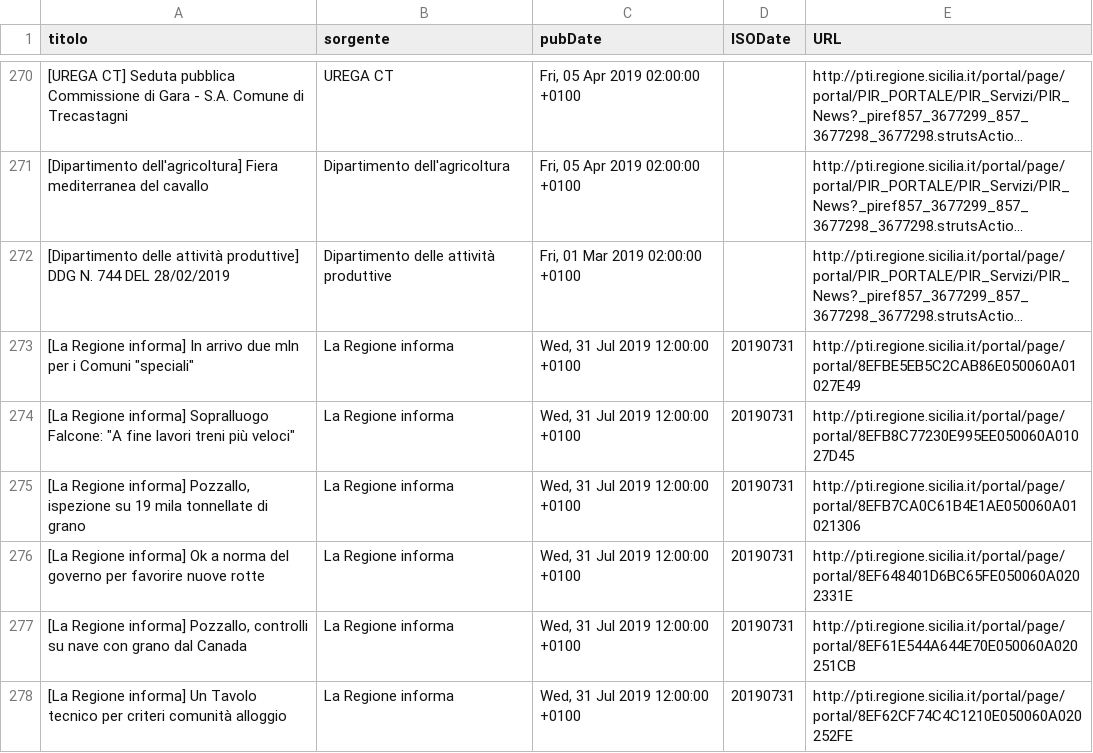
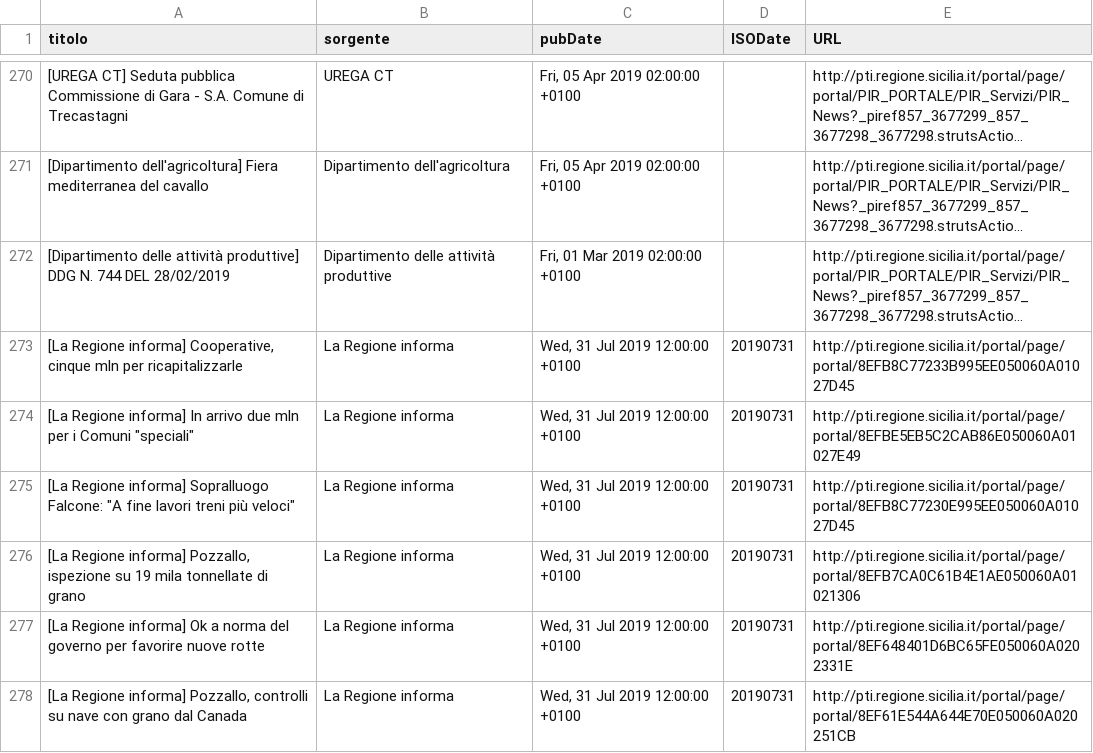
Before and after one commit to aborruso/regioneSiciliaNewsRSS, a CSV file: RSSarchive.csv, drawn as a sheet; only a part is shown, gaps mark what is left out; the shorter side is filled out with more unchanged rows; long unchanged cells end in …; the diff names each change by its address in the sheet, - before the commit and + after, or states it on an @@ line.

Commit message:
Aggiorna archivio notizie

```diff
--- a/RSSarchive.csv
+++ b/RSSarchive.csv
+row 273: [La Regione informa] Cooperative, cinque mln per ricapitalizzarle | La Regione informa | Wed, 31 Jul 2019 12:00:00 +0100 | 20190731 | http://pti.regione.sicilia.it/portal/page/portal/8EFB8C77233B995EE050060A01027D45
```
